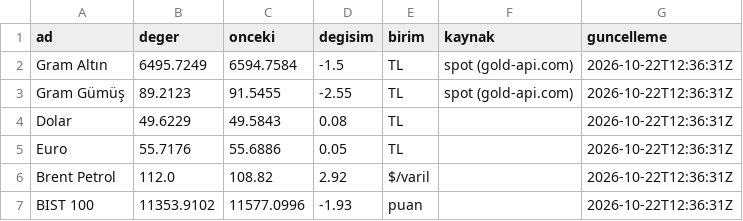
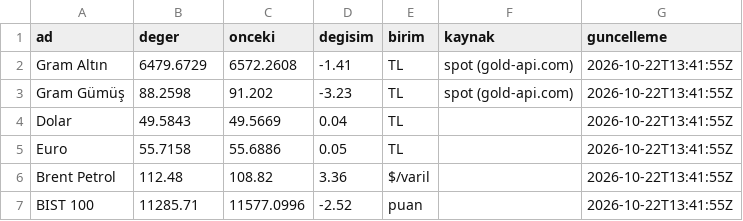
Before and after one commit to erdoganturhan1986-maker/Taksitlio-Haber-Kaynagi, a CSV file: data/piyasa.csv, drawn as a sheet.

```diff
--- a/data/piyasa.csv
+++ b/data/piyasa.csv
@@ -1,7 +1,7 @@
 ad,deger,onceki,degisim,birim,kaynak,guncelleme
-Gram Altın,6495.7249,6594.7584,-1.5,TL,spot (gold-api.com),2026-10-22T12:36:31Z
-Gram Gümüş,89.2123,91.5455,-2.55,TL,spot (gold-api.com),2026-10-22T12:36:31Z
-Dolar,49.6229,49.5843,0.08,TL,,2026-10-22T12:36:31Z
-Euro,55.7176,55.6886,0.05,TL,,2026-10-22T12:36:31Z
-Brent Petrol,112.0,108.82,2.92,$/varil,,2026-10-22T12:36:31Z
-BIST 100,11353.9102,11577.0996,-1.93,puan,,2026-10-22T12:36:31Z
+Gram Altın,6479.6729,6572.2608,-1.41,TL,spot (gold-api.com),2026-10-22T13:41:55Z
+Gram Gümüş,88.2598,91.202,-3.23,TL,spot (gold-api.com),2026-10-22T13:41:55Z
+Dolar,49.5843,49.5669,0.04,TL,,2026-10-22T13:41:55Z
+Euro,55.7158,55.6886,0.05,TL,,2026-10-22T13:41:55Z
+Brent Petrol,112.48,108.82,3.36,$/varil,,2026-10-22T13:41:55Z
+BIST 100,11285.71,11577.0996,-2.52,puan,,2026-10-22T13:41:55Z
```
